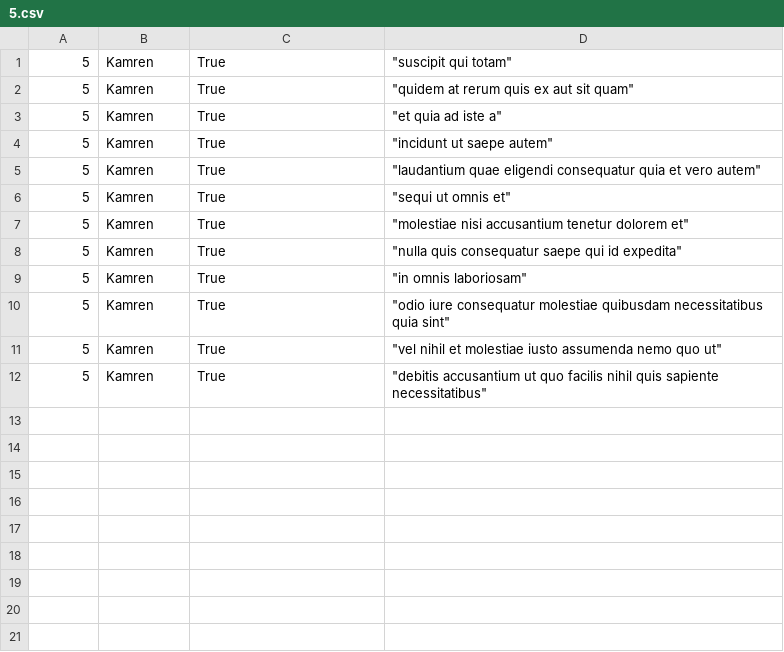
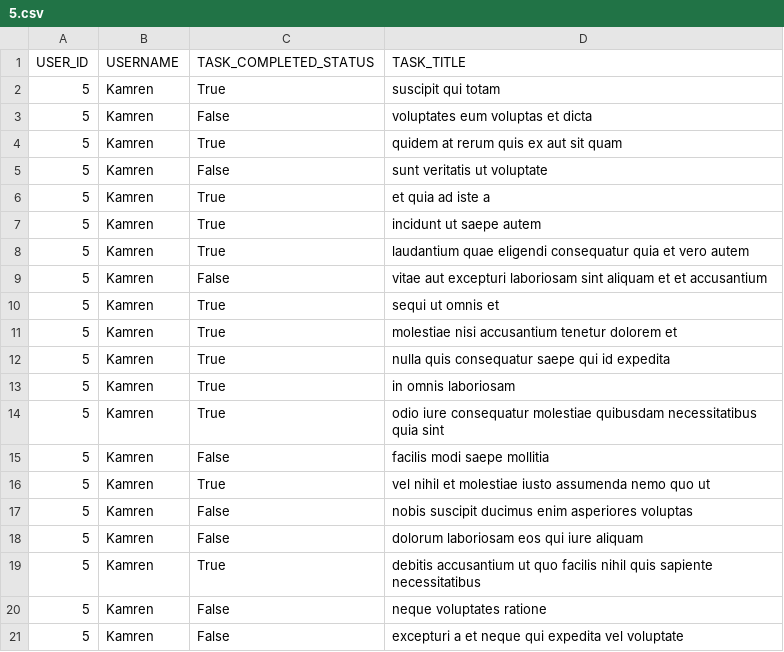
Before and after one commit to CamFav/holbertonschool-back-end, a CSV file: api/5.csv, drawn as a sheet.

```diff
--- a/api/5.csv
+++ b/api/5.csv
@@ -1,12 +1,21 @@
-5,Kamren,True,"""suscipit qui totam"""
-5,Kamren,True,"""quidem at rerum quis ex aut sit quam"""
-5,Kamren,True,"""et quia ad iste a"""
-5,Kamren,True,"""incidunt ut saepe autem"""
-5,Kamren,True,"""laudantium quae eligendi consequatur quia et vero autem"""
-5,Kamren,True,"""sequi ut omnis et"""
-5,Kamren,True,"""molestiae nisi accusantium tenetur dolorem et"""
-5,Kamren,True,"""nulla quis consequatur saepe qui id expedita"""
-5,Kamren,True,"""in omnis laboriosam"""
-5,Kamren,True,"""odio iure consequatur molestiae quibusdam necessitatibus quia sint"""
-5,Kamren,True,"""vel nihil et molestiae iusto assumenda nemo quo ut"""
-5,Kamren,True,"""debitis accusantium ut quo facilis nihil quis sapiente necessitatibus"""
+USER_ID,USERNAME,TASK_COMPLETED_STATUS,TASK_TITLE
+5,Kamren,True,suscipit qui totam
+5,Kamren,False,voluptates eum voluptas et dicta
+5,Kamren,True,quidem at rerum quis ex aut sit quam
+5,Kamren,False,sunt veritatis ut voluptate
+5,Kamren,True,et quia ad iste a
+5,Kamren,True,incidunt ut saepe autem
+5,Kamren,True,laudantium quae eligendi consequatur quia et vero autem
+5,Kamren,False,vitae aut excepturi laboriosam sint aliquam et et accusantium
+5,Kamren,True,sequi ut omnis et
+5,Kamren,True,molestiae nisi accusantium tenetur dolorem et
+5,Kamren,True,nulla quis consequatur saepe qui id expedita
+5,Kamren,True,in omnis laboriosam
+5,Kamren,True,odio iure consequatur molestiae quibusdam necessitatibus quia sint
+5,Kamren,False,facilis modi saepe mollitia
+5,Kamren,True,vel nihil et molestiae iusto assumenda nemo quo ut
+5,Kamren,False,nobis suscipit ducimus enim asperiores voluptas
+5,Kamren,False,dolorum laboriosam eos qui iure aliquam
+5,Kamren,True,debitis accusantium ut quo facilis nihil quis sapiente necessitatibus
+5,Kamren,False,neque voluptates ratione
+5,Kamren,False,excepturi a et neque qui expedita vel voluptate
```
Also changed, not shown: api/2.csv, 1 other file.
